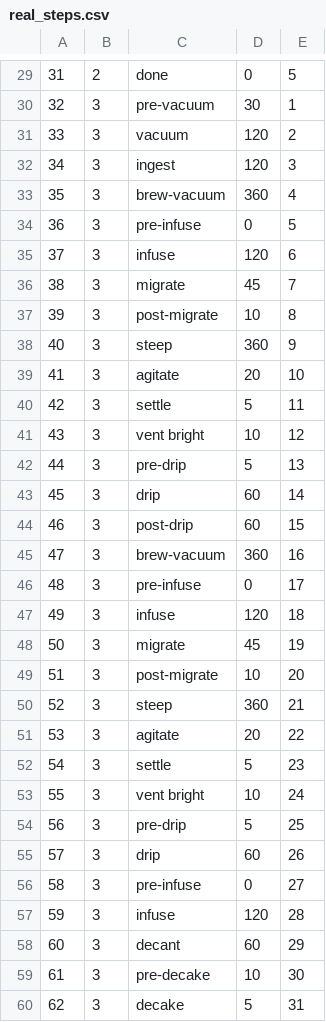
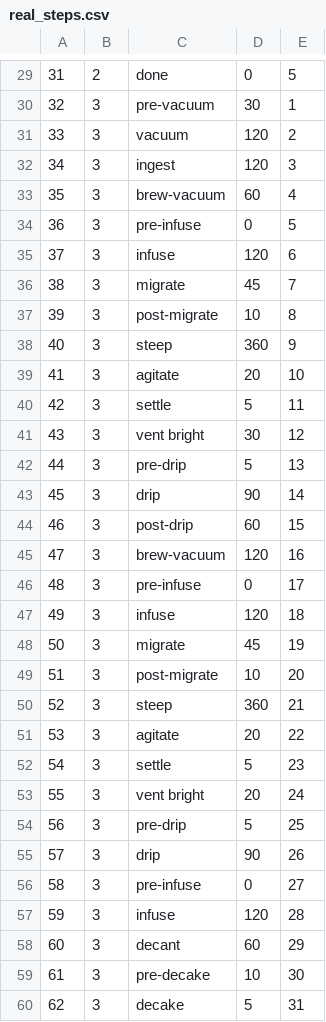
Before and after one commit to james-barnard/nitrobrew, a CSV file: data/real_steps.csv, drawn as a sheet; only a part is shown, gaps mark what is left out.

```diff
--- a/data/real_steps.csv
+++ b/data/real_steps.csv
@@ -32,3 +32,3 @@
 34,3,ingest,120,3
-35,3,brew-vacuum,360,4
+35,3,brew-vacuum,60,4
 36,3,pre-infuse,0,5
@@ -40,7 +40,7 @@
 42,3,settle,5,11
-43,3,vent bright,10,12
+43,3,vent bright,30,12
 44,3,pre-drip,5,13
-45,3,drip,60,14
+45,3,drip,90,14
 46,3,post-drip,60,15
-47,3,brew-vacuum,360,16
+47,3,brew-vacuum,120,16
 48,3,pre-infuse,0,17
@@ -52,5 +52,5 @@
 54,3,settle,5,23
-55,3,vent bright,10,24
+55,3,vent bright,20,24
 56,3,pre-drip,5,25
-57,3,drip,60,26
+57,3,drip,90,26
 58,3,pre-infuse,0,27
```
Also changed, not shown: 1 other file.
